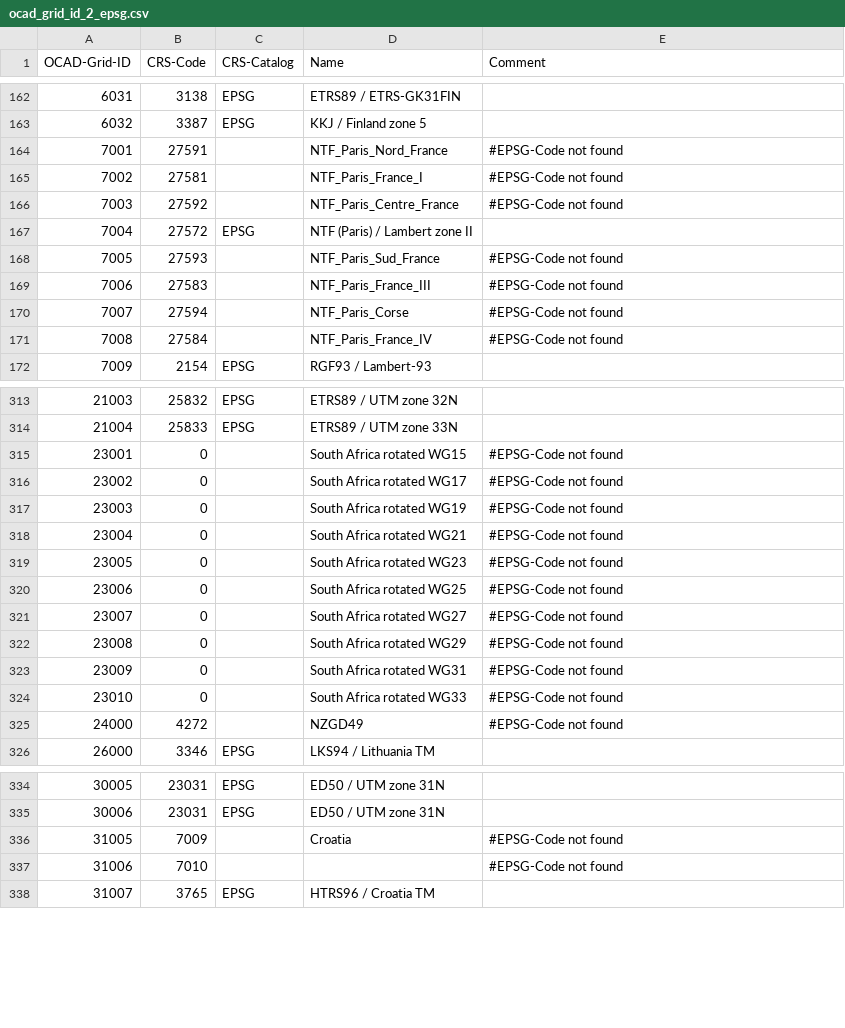
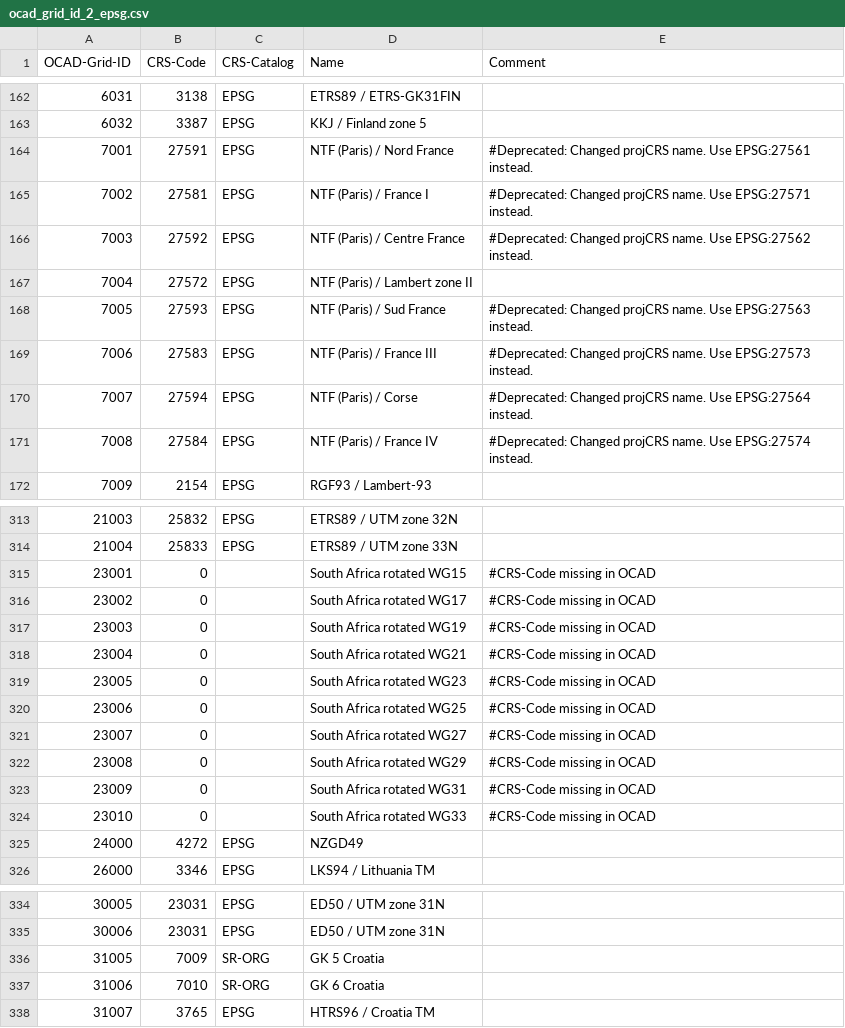
Before and after one commit to doppelmeter/OCAD-Grid-ID_to_EPSG, a CSV file: ocad_grid_id_2_epsg.csv, drawn as a sheet; only a part is shown, gaps mark what is left out; the diff covers the shown part only.

Commit message:
list revised
- added comment for deprecated EPSG-codes
- crs-catalog specified

```diff
--- a/ocad_grid_id_2_epsg.csv
+++ b/ocad_grid_id_2_epsg.csv
@@ -163,10 +163,10 @@ OCAD-Grid-ID;CRS-Code;CRS-Catalog;Name;Comment
 6032;3387;EPSG;KKJ / Finland zone 5;
-7001;27591;;NTF_Paris_Nord_France;#EPSG-Code not found
-7002;27581;;NTF_Paris_France_I;#EPSG-Code not found
-7003;27592;;NTF_Paris_Centre_France;#EPSG-Code not found
+7001;27591;EPSG;NTF (Paris) / Nord France;#Deprecated: Changed projCRS name. Use EPSG:27561 instead.
+7002;27581;EPSG;NTF (Paris) / France I;#Deprecated: Changed projCRS name. Use EPSG:27571 instead.
+7003;27592;EPSG;NTF (Paris) / Centre France;#Deprecated: Changed projCRS name. Use EPSG:27562 instead.
 7004;27572;EPSG;NTF (Paris) / Lambert zone II;
-7005;27593;;NTF_Paris_Sud_France;#EPSG-Code not found
-7006;27583;;NTF_Paris_France_III;#EPSG-Code not found
-7007;27594;;NTF_Paris_Corse;#EPSG-Code not found
-7008;27584;;NTF_Paris_France_IV;#EPSG-Code not found
+7005;27593;EPSG;NTF (Paris) / Sud France;#Deprecated: Changed projCRS name. Use EPSG:27563 instead.
+7006;27583;EPSG;NTF (Paris) / France III;#Deprecated: Changed projCRS name. Use EPSG:27573 instead.
+7007;27594;EPSG;NTF (Paris) / Corse;#Deprecated: Changed projCRS name. Use EPSG:27564 instead.
+7008;27584;EPSG;NTF (Paris) / France IV;#Deprecated: Changed projCRS name. Use EPSG:27574 instead.
 7009;2154;EPSG;RGF93 / Lambert-93;
@@ -314,13 +314,13 @@ OCAD-Grid-ID;CRS-Code;CRS-Catalog;Name;Comment
 21004;25833;EPSG;ETRS89 / UTM zone 33N;
-23001;0;;South Africa rotated WG15;#EPSG-Code not found
-23002;0;;South Africa rotated WG17;#EPSG-Code not found
-23003;0;;South Africa rotated WG19;#EPSG-Code not found
-23004;0;;South Africa rotated WG21;#EPSG-Code not found
-23005;0;;South Africa rotated WG23;#EPSG-Code not found
-23006;0;;South Africa rotated WG25;#EPSG-Code not found
-23007;0;;South Africa rotated WG27;#EPSG-Code not found
-23008;0;;South Africa rotated WG29;#EPSG-Code not found
-23009;0;;South Africa rotated WG31;#EPSG-Code not found
-23010;0;;South Africa rotated WG33;#EPSG-Code not found
-24000;4272;;NZGD49;#EPSG-Code not found
+23001;0;;South Africa rotated WG15;#CRS-Code missing in OCAD
+23002;0;;South Africa rotated WG17;#CRS-Code missing in OCAD
+23003;0;;South Africa rotated WG19;#CRS-Code missing in OCAD
+23004;0;;South Africa rotated WG21;#CRS-Code missing in OCAD
+23005;0;;South Africa rotated WG23;#CRS-Code missing in OCAD
+23006;0;;South Africa rotated WG25;#CRS-Code missing in OCAD
+23007;0;;South Africa rotated WG27;#CRS-Code missing in OCAD
+23008;0;;South Africa rotated WG29;#CRS-Code missing in OCAD
+23009;0;;South Africa rotated WG31;#CRS-Code missing in OCAD
+23010;0;;South Africa rotated WG33;#CRS-Code missing in OCAD
+24000;4272;EPSG;NZGD49;
 26000;3346;EPSG;LKS94 / Lithuania TM;
@@ -335,4 +335,4 @@ OCAD-Grid-ID;CRS-Code;CRS-Catalog;Name;Comment
 30006;23031;EPSG;ED50 / UTM zone 31N;
-31005;7009;;Croatia;#EPSG-Code not found
-31006;7010;;;#EPSG-Code not found
+31005;7009;SR-ORG;GK 5 Croatia;
+31006;7010;SR-ORG;GK 6 Croatia;
 31007;3765;EPSG;HTRS96 / Croatia TM;
```
Also changed, not shown: 83 edited cells elsewhere in this file.
